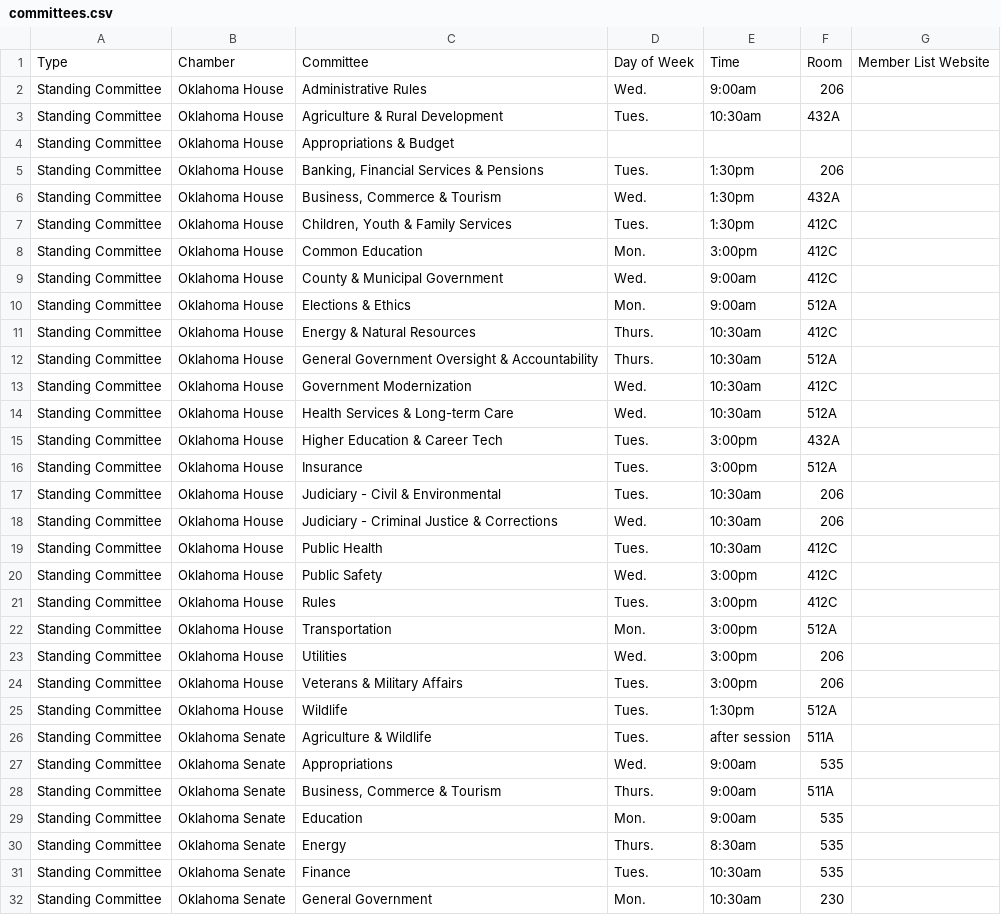
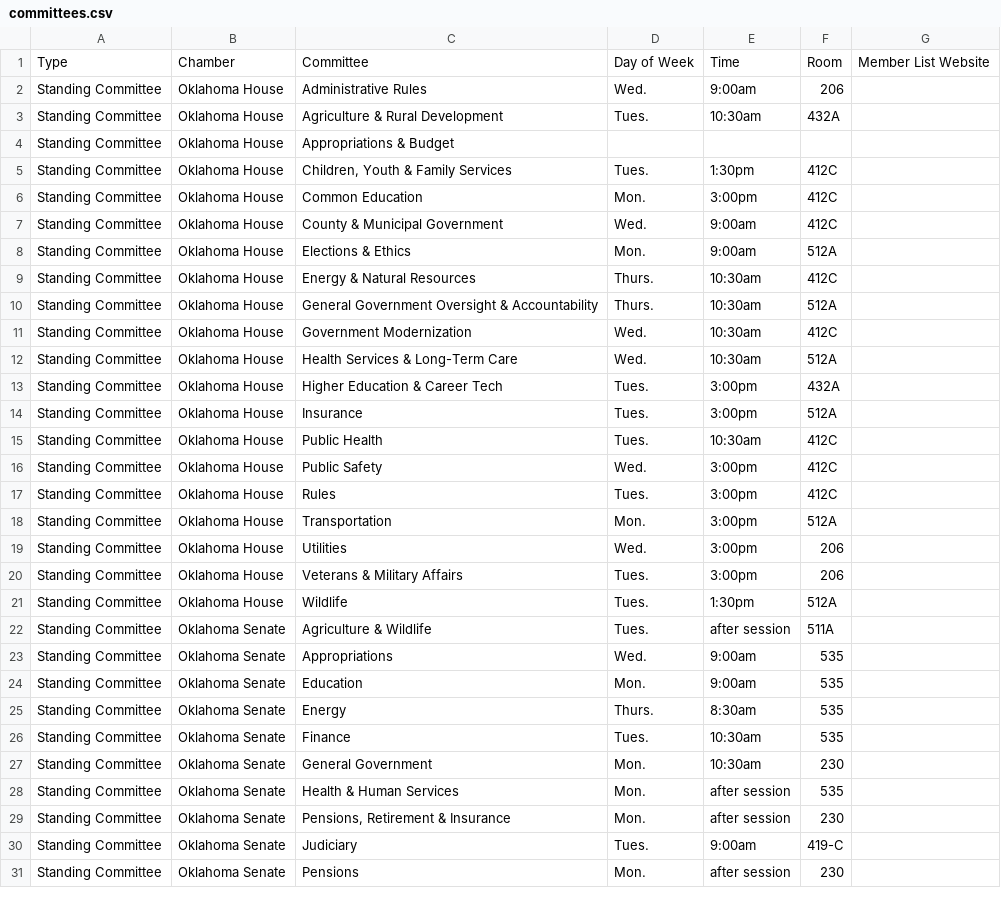
Before and after one commit to jhassell/oaec-ios-legislative-app, a CSV file: OAECLegGuide/Data/committees.csv, drawn as a sheet; only a part is shown; the shorter side is filled out with more unchanged rows.

Commit message:
Updated committee.csv... extraneous committees discovered by Android App, did not affect this ios version.

```diff
--- a/OAECLegGuide/Data/committees.csv
+++ b/OAECLegGuide/Data/committees.csv
@@ -4,4 +4,2 @@ Standing Committee,Oklahoma House,Agriculture & Rural Development,Tues.,10:30am,
 Standing Committee,Oklahoma House,Appropriations & Budget,,,,
-Standing Committee,Oklahoma House,"Banking, Financial Services & Pensions",Tues.,1:30pm,206,
-Standing Committee,Oklahoma House,"Business, Commerce & Tourism",Wed.,1:30pm,432A,
 Standing Committee,Oklahoma House,"Children, Youth & Family Services",Tues.,1:30pm,412C,
@@ -13,7 +11,5 @@ Standing Committee,Oklahoma House,General Government Oversight & Accountability,
 Standing Committee,Oklahoma House,Government Modernization,Wed.,10:30am,412C,
-Standing Committee,Oklahoma House,Health Services & Long-term Care,Wed.,10:30am,512A,
+Standing Committee,Oklahoma House,Health Services & Long-Term Care,Wed.,10:30am,512A,
 Standing Committee,Oklahoma House,Higher Education & Career Tech,Tues.,3:00pm,432A,
 Standing Committee,Oklahoma House,Insurance,Tues.,3:00pm,512A,
-Standing Committee,Oklahoma House,Judiciary - Civil & Environmental,Tues.,10:30am,206,
-Standing Committee,Oklahoma House,Judiciary - Criminal Justice & Corrections,Wed.,10:30am,206,
 Standing Committee,Oklahoma House,Public Health,Tues.,10:30am,412C,
@@ -27,3 +23,2 @@ Standing Committee,Oklahoma Senate,Agriculture & Wildlife,Tues.,after session,51
 Standing Committee,Oklahoma Senate,Appropriations,Wed.,9:00am,535,
-Standing Committee,Oklahoma Senate,"Business, Commerce & Tourism",Thurs.,9:00am,511A,
 Standing Committee,Oklahoma Senate,Education,Mon.,9:00am,535,
```
